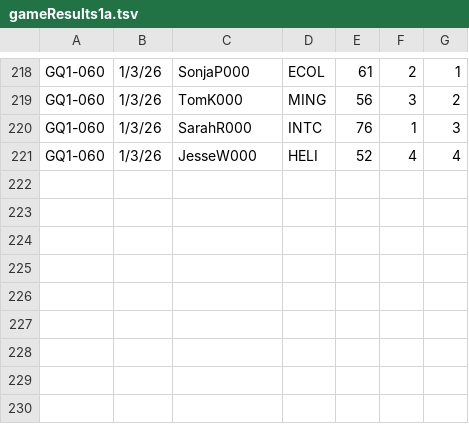
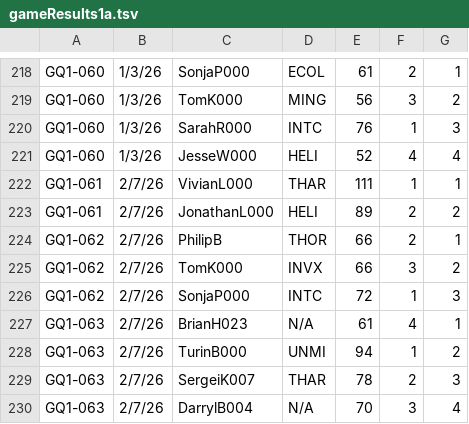
Before and after one commit to fitzscott/TMSelGame, a TSV file: gameResults1a.tsv, drawn as a sheet; only a part is shown, gaps mark what is left out; the diff names each change by its address in the sheet, - before the commit and + after, or states it on an @@ line.

Commit message:
most recent results

```diff
--- a/gameResults1a.tsv
+++ b/gameResults1a.tsv
+row 222: GQ1-061 | 2/7/26 | VivianL000 | THAR | 111 | 1 | 1
+row 223: GQ1-061 | 2/7/26 | JonathanL000 | HELI | 89 | 2 | 2
+row 224: GQ1-062 | 2/7/26 | PhilipB | THOR | 66 | 2 | 1
+row 225: GQ1-062 | 2/7/26 | TomK000 | INVX | 66 | 3 | 2
+row 226: GQ1-062 | 2/7/26 | SonjaP000 | INTC | 72 | 1 | 3
+row 227: GQ1-063 | 2/7/26 | BrianH023 | N/A | 61 | 4 | 1
+row 228: GQ1-063 | 2/7/26 | TurinB000 | UNMI | 94 | 1 | 2
+row 229: GQ1-063 | 2/7/26 | SergeiK007 | THAR | 78 | 2 | 3
+row 230: GQ1-063 | 2/7/26 | DarrylB004 | N/A | 70 | 3 | 4
```
